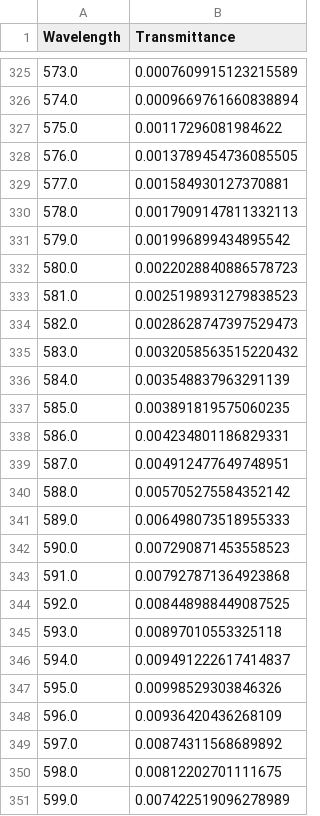
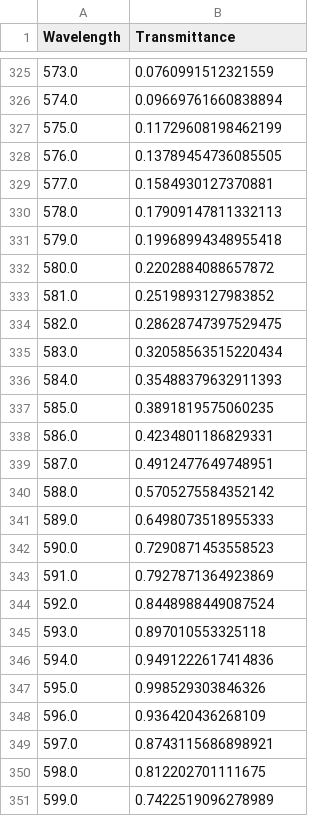
Before and after one commit to adamLastovka/SpectralCrosstalkOptimization, a CSV file: LEDS/XEG-AMBER_Processed.csv, drawn as a sheet; only a part is shown, gaps mark what is left out; the diff covers the shown part only.

```diff
--- a/LEDS/XEG-AMBER_Processed.csv
+++ b/LEDS/XEG-AMBER_Processed.csv
@@ -325,27 +325,27 @@ Wavelength,Transmittance
-573.0,0.0007609915123215589
-574.0,0.0009669761660838894
-575.0,0.00117296081984622
-576.0,0.0013789454736085505
-577.0,0.001584930127370881
-578.0,0.0017909147811332113
-579.0,0.001996899434895542
-580.0,0.0022028840886578723
-581.0,0.0025198931279838523
-582.0,0.0028628747397529473
-583.0,0.0032058563515220432
-584.0,0.003548837963291139
-585.0,0.003891819575060235
-586.0,0.004234801186829331
-587.0,0.004912477649748951
-588.0,0.005705275584352142
-589.0,0.006498073518955333
-590.0,0.007290871453558523
-591.0,0.007927871364923868
-592.0,0.008448988449087525
-593.0,0.00897010553325118
-594.0,0.009491222617414837
-595.0,0.00998529303846326
-596.0,0.00936420436268109
-597.0,0.00874311568689892
-598.0,0.00812202701111675
-599.0,0.007422519096278989
+573.0,0.0760991512321559
+574.0,0.09669761660838894
+575.0,0.11729608198462199
+576.0,0.13789454736085505
+577.0,0.1584930127370881
+578.0,0.17909147811332113
+579.0,0.19968994348955418
+580.0,0.2202884088657872
+581.0,0.2519893127983852
+582.0,0.28628747397529475
+583.0,0.32058563515220434
+584.0,0.35488379632911393
+585.0,0.3891819575060235
+586.0,0.4234801186829331
+587.0,0.4912477649748951
+588.0,0.5705275584352142
+589.0,0.6498073518955333
+590.0,0.7290871453558523
+591.0,0.7927871364923869
+592.0,0.8448988449087524
+593.0,0.897010553325118
+594.0,0.9491222617414836
+595.0,0.998529303846326
+596.0,0.936420436268109
+597.0,0.8743115686898921
+598.0,0.812202701111675
+599.0,0.7422519096278989
```
Also changed, not shown: 83 edited cells elsewhere in this file, LEDS/XEG-PHOTORED_Processed.csv, 11 other files.
